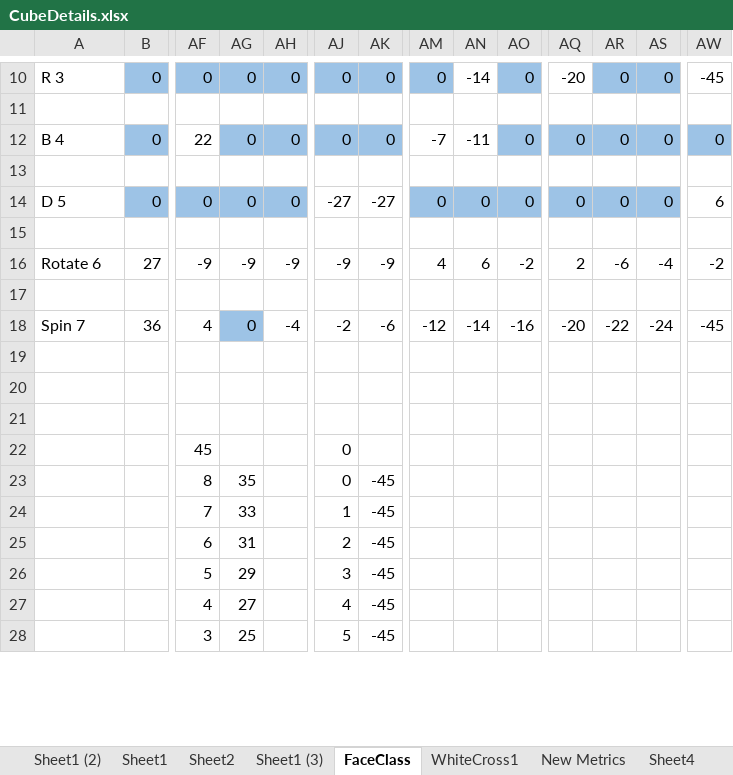
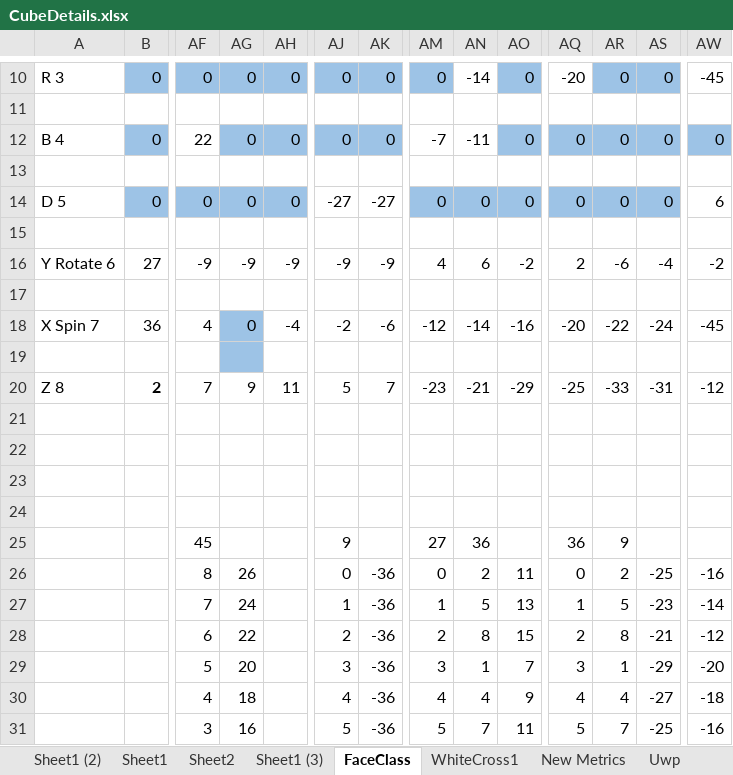
Before and after one commit to svcondor/magic-cube, an Excel workbook: CubeDetails.xlsx, sheet FaceClass, drawn as a sheet; only a part is shown, gaps mark what is left out; values as stored, in another font and other column widths than the file's, no borders; removed rows and columns are numbered as before the commit, all else as after; rows hold the shown columns only; the diff covers the shown part only; the diff names each change by its address in the sheet, - before the commit and + after, or states it on an @@ line.

```diff
--- a/CubeDetails.xlsx (sheet FaceClass)
+++ b/CubeDetails.xlsx (sheet FaceClass)
-sheet tab: Sheet4
+sheet tab: Uwp
-A16: Rotate 6
+A16: Y Rotate 6
-A18: Spin 7
+A18: X Spin 7
+row 19: (empty)
+row 20: Z 8 | 2 | 7 | 9 | 11 | 5 | 7 | -23 | -21 | -29 | -25 | -33 | -31 | -12
-row 24:  |  | 45 |  |  | 0
+row 24: (empty)
-row 23:  |  | 8 | 35 |  | 0 | -45
-row 24:  |  | 7 | 33 |  | 1 | -45
-row 25:  |  | 6 | 31 |  | 2 | -45
-row 26:  |  | 5 | 29 |  | 3 | -45
+row 25:  |  | 45 |  |  | 9 |  | 27 | 36 |  | 36 | 9
+row 26:  |  | 8 | 26 |  | 0 | -36 | 0 | 2 | 11 | 0 | 2 | -25 | -16
+row 27:  |  | 7 | 24 |  | 1 | -36 | 1 | 5 | 13 | 1 | 5 | -23 | -14
+row 28:  |  | 6 | 22 |  | 2 | -36 | 2 | 8 | 15 | 2 | 8 | -21 | -12
+row 29:  |  | 5 | 20 |  | 3 | -36 | 3 | 1 | 7 | 3 | 1 | -29 | -20
-AG30: 27
+AG30: 18
-AK30: -45
+AK30: -36
-AM30: (empty)
+AM30: 4
-AN30: (empty)
+AN30: 4
-AO30: (empty)
+AO30: 9
-AQ30: (empty)
+AQ30: 4
-AR30: (empty)
+AR30: 4
-AS30: (empty)
+AS30: -27
-AW30: (empty)
+AW30: -18
-row 28:  |  | 3 | 25 |  | 5 | -45
+row 31:  |  | 3 | 16 |  | 5 | -36 | 5 | 7 | 11 | 5 | 7 | -25 | -16
```
Also changed, not shown: 39 edited cells elsewhere in this sheet, sheet Uwp, other sheet tabs, formulas that keep their value, 7 other files.
